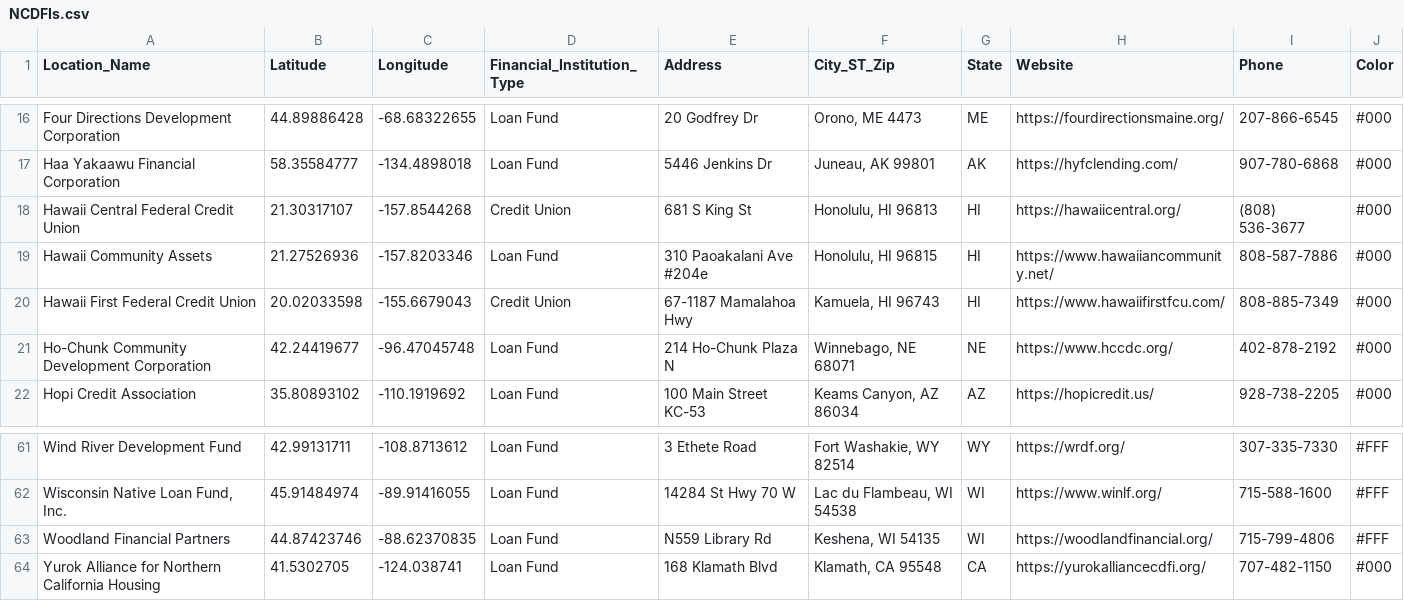
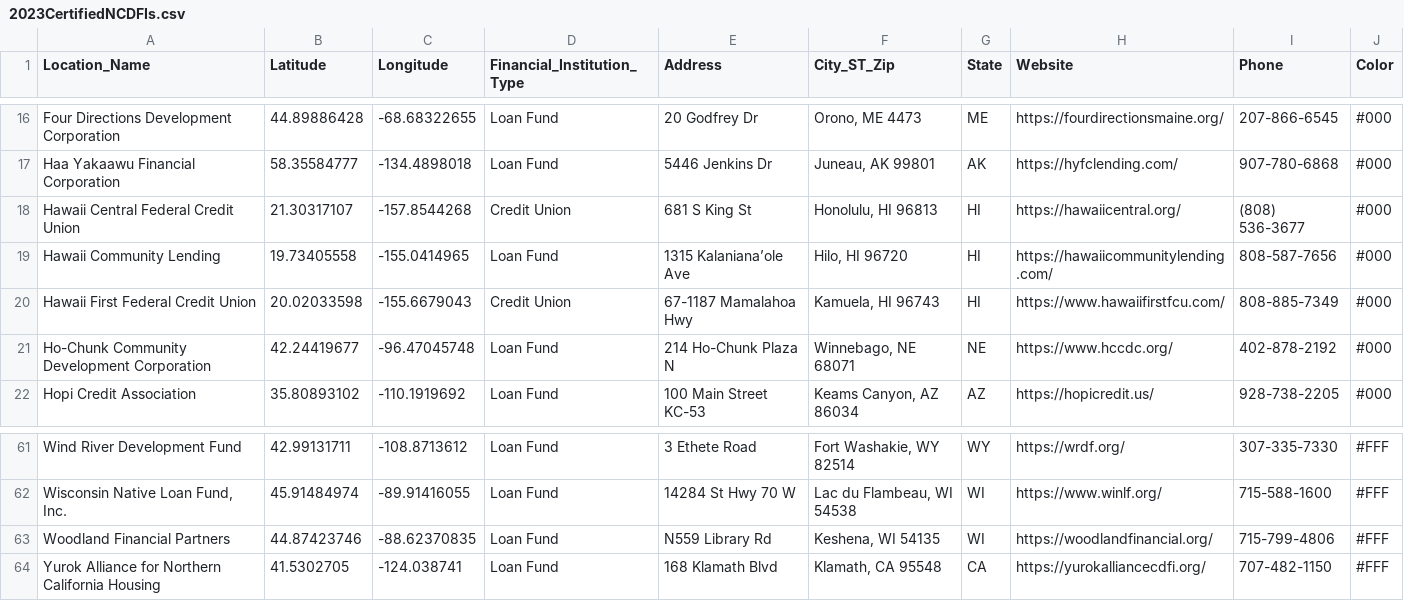
Before and after one commit to mapbox/impact-tools, a CSV file: NCDFI-Locator/2023CertifiedNCDFIs.csv (was NCDFI-Locator/NCDFIs.csv), drawn as a sheet; only a part is shown, gaps mark what is left out.

```diff
--- a/NCDFI-Locator/NCDFIs.csv
+++ b/NCDFI-Locator/2023CertifiedNCDFIs.csv
@@ -18,3 +18,3 @@ Haa Yakaawu Financial Corporation,58.35584777,-134.4898018,Loan Fund,5446 Jenkin
 Hawaii Central Federal Credit Union,21.30317107,-157.8544268,Credit Union,681 S King St,"Honolulu, HI 96813",HI,https://hawaiicentral.org/,(808) 536-3677,#000
-Hawaii Community Assets,21.27526936,-157.8203346,Loan Fund,310 Paoakalani Ave #204e,"Honolulu, HI 96815",HI,https://www.hawaiiancommunity.net/,808-587-7886,#000
+Hawaii Community Lending,19.73405558,-155.0414965,Loan Fund, 1315 Kalaniana’ole Ave,"Hilo, HI 96720",HI,https://hawaiicommunitylending.com/,808-587-7656,#000
 Hawaii First Federal Credit Union,20.02033598,-155.6679043,Credit Union,67-1187 Mamalahoa Hwy,"Kamuela, HI 96743",HI,https://www.hawaiifirstfcu.com/,808-885-7349,#000
@@ -63,2 +63,2 @@ Wind River Development Fund,42.99131711,-108.8713612,Loan Fund,3 Ethete Road,"Fo
 Woodland Financial Partners,44.87423746,-88.62370835,Loan Fund,N559 Library Rd ,"Keshena, WI 54135",WI,https://woodlandfinancial.org/,715-799-4806,#FFF
-Yurok Alliance for Northern California Housing,41.5302705,-124.038741,Loan Fund,168 Klamath Blvd,"Klamath, CA 95548",CA,https://yurokalliancecdfi.org/,707-482-1150,#000
+Yurok Alliance for Northern California Housing,41.5302705,-124.038741,Loan Fund,168 Klamath Blvd,"Klamath, CA 95548",CA,https://yurokalliancecdfi.org/,707-482-1150,#FFF
```
Also changed, not shown: 9 other files.
